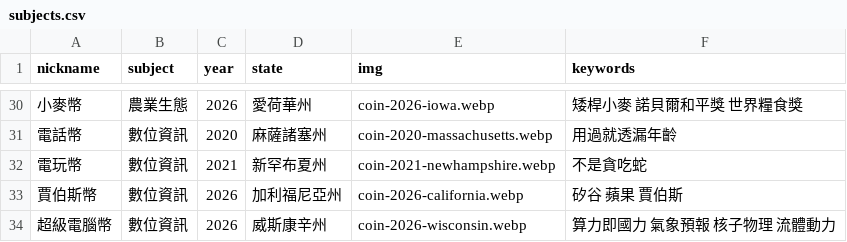
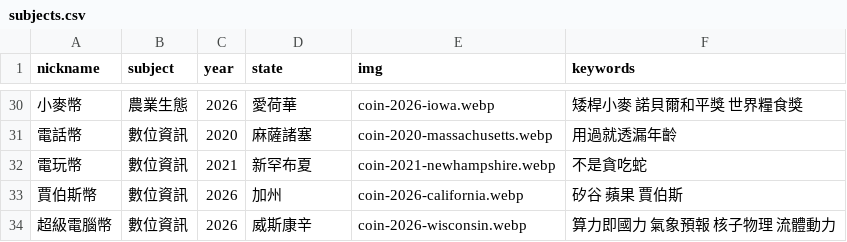
Before and after one commit to tech-coins-crypto/tech-coins-crypto.github.io, a CSV file: static/data/subjects.csv, drawn as a sheet; only a part is shown, gaps mark what is left out; the diff covers the shown part only; the diff names each change by its address in the sheet, - before the commit and + after, or states it on an @@ line.

```diff
--- a/static/data/subjects.csv
+++ b/static/data/subjects.csv
-D30 (state): 愛荷華州
+D30 (state): 愛荷華
-D31 (state): 麻薩諸塞州
+D31 (state): 麻薩諸塞
-D32 (state): 新罕布夏州
+D32 (state): 新罕布夏
-D33 (state): 加利福尼亞州
+D33 (state): 加州
-D34 (state): 威斯康辛州
+D34 (state): 威斯康辛
```
Also changed, not shown: 27 edited cells elsewhere in this file.
